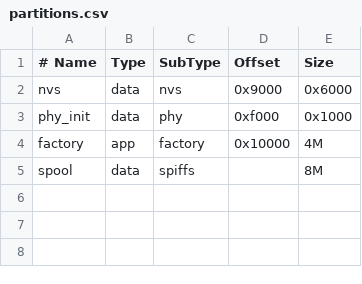
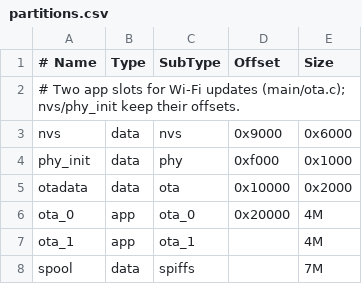
Before and after one commit to brunoazca/onurb, a CSV file: firmware/partitions.csv, drawn as a sheet.

```diff
--- a/firmware/partitions.csv
+++ b/firmware/partitions.csv
@@ -1,5 +1,8 @@
 # Name,   Type, SubType, Offset,   Size
+# Two app slots for Wi-Fi updates (main/ota.c); nvs/phy_init keep their offsets.
 nvs,      data, nvs,     0x9000,   0x6000
 phy_init, data, phy,     0xf000,   0x1000
-factory,  app,  factory, 0x10000,  4M
-spool,    data, spiffs,  ,         8M
+otadata,  data, ota,     0x10000,  0x2000
+ota_0,    app,  ota_0,   0x20000,  4M
+ota_1,    app,  ota_1,   ,         4M
+spool,    data, spiffs,  ,         7M
```
Also changed, not shown: 46 other files.
